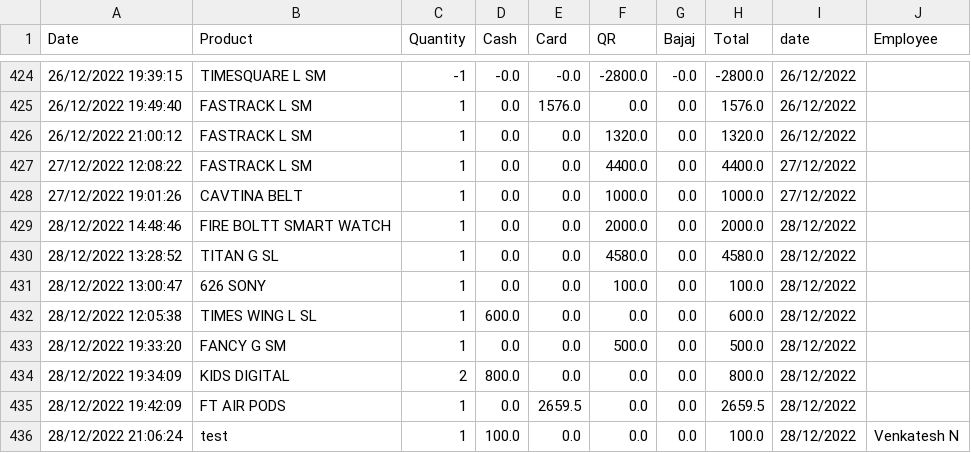
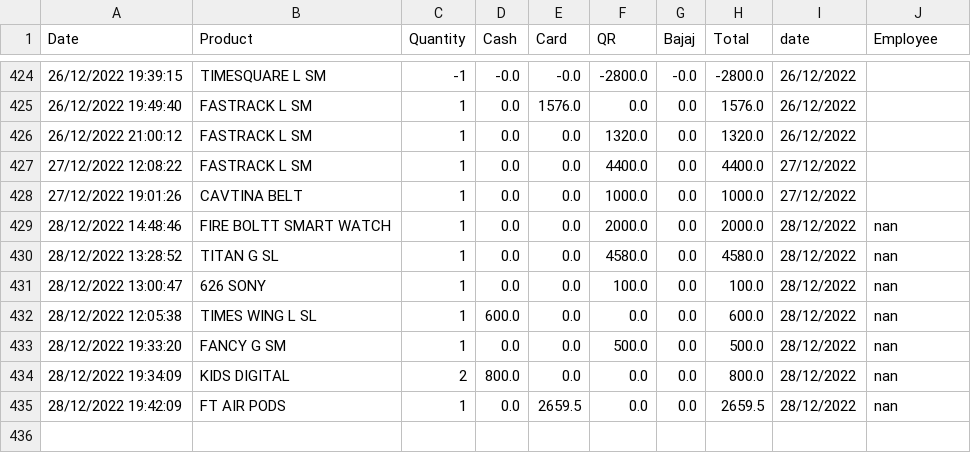
Before and after one commit to shilpa2806/Shop_Nandyal, a CSV file: data.csv, drawn as a sheet; only a part is shown, gaps mark what is left out.

Commit message:
committing files

```diff
--- a/data.csv
+++ b/data.csv
@@ -428,9 +428,8 @@ Date,Product,Quantity,Cash,Card,QR,Bajaj,Total,date,Employee
 27/12/2022 19:01:26,CAVTINA BELT ,1,0.0,0.0,1000.0,0.0,1000.0,27/12/2022,
-28/12/2022 14:48:46,FIRE BOLTT SMART WATCH ,1,0.0,0.0,2000.0,0.0,2000.0,28/12/2022,
-28/12/2022 13:28:52,TITAN G SL,1,0.0,0.0,4580.0,0.0,4580.0,28/12/2022,
-28/12/2022 13:00:47,626 SONY,1,0.0,0.0,100.0,0.0,100.0,28/12/2022,
-28/12/2022 12:05:38,TIMES WING L SL,1,600.0,0.0,0.0,0.0,600.0,28/12/2022,
-28/12/2022 19:33:20,FANCY G SM,1,0.0,0.0,500.0,0.0,500.0,28/12/2022,
-28/12/2022 19:34:09,KIDS DIGITAL,2,800.0,0.0,0.0,0.0,800.0,28/12/2022,
-28/12/2022 19:42:09,FT AIR PODS,1,0.0,2659.5,0.0,0.0,2659.5,28/12/2022,
-28/12/2022 21:06:24,test,1,100.0,0.0,0.0,0.0,100.0,28/12/2022,Venkatesh N
+28/12/2022 14:48:46,FIRE BOLTT SMART WATCH ,1,0.0,0.0,2000.0,0.0,2000.0,28/12/2022,nan
+28/12/2022 13:28:52,TITAN G SL,1,0.0,0.0,4580.0,0.0,4580.0,28/12/2022,nan
+28/12/2022 13:00:47,626 SONY,1,0.0,0.0,100.0,0.0,100.0,28/12/2022,nan
+28/12/2022 12:05:38,TIMES WING L SL,1,600.0,0.0,0.0,0.0,600.0,28/12/2022,nan
+28/12/2022 19:33:20,FANCY G SM,1,0.0,0.0,500.0,0.0,500.0,28/12/2022,nan
+28/12/2022 19:34:09,KIDS DIGITAL,2,800.0,0.0,0.0,0.0,800.0,28/12/2022,nan
+28/12/2022 19:42:09,FT AIR PODS,1,0.0,2659.5,0.0,0.0,2659.5,28/12/2022,nan
```
